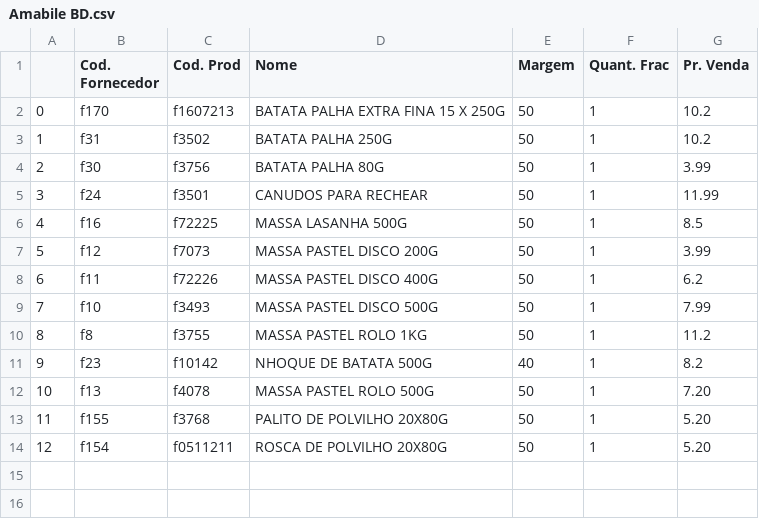
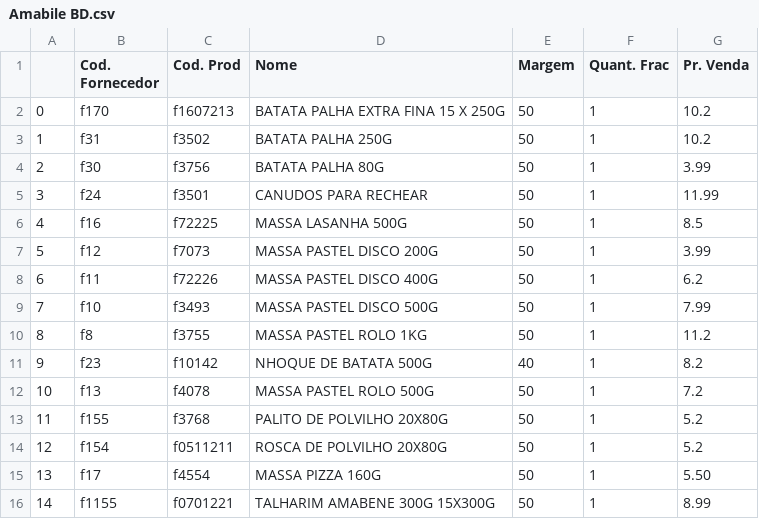
Before and after one commit to I3run01/PY-Auto-Preco-V2, a CSV file: Amabile BD.csv, drawn as a sheet.

```diff
--- a/Amabile BD.csv
+++ b/Amabile BD.csv
@@ -11,4 +11,6 @@
 9,f23,f10142,NHOQUE DE BATATA 500G,40,1,8.2
-10,f13,f4078,MASSA PASTEL ROLO 500G,50,1,7.20
-11,f155,f3768,PALITO DE POLVILHO 20X80G,50,1,5.20
-12,f154,f0511211,ROSCA DE POLVILHO 20X80G,50,1,5.20
+10,f13,f4078,MASSA PASTEL ROLO 500G,50,1,7.2
+11,f155,f3768,PALITO DE POLVILHO 20X80G,50,1,5.2
+12,f154,f0511211,ROSCA DE POLVILHO 20X80G,50,1,5.2
+13,f17,f4554,MASSA PIZZA 160G,50,1,5.50
+14,f1155,f0701221,TALHARIM AMABENE 300G 15X300G,50,1,8.99
```
Also changed, not shown: 1 other file.
